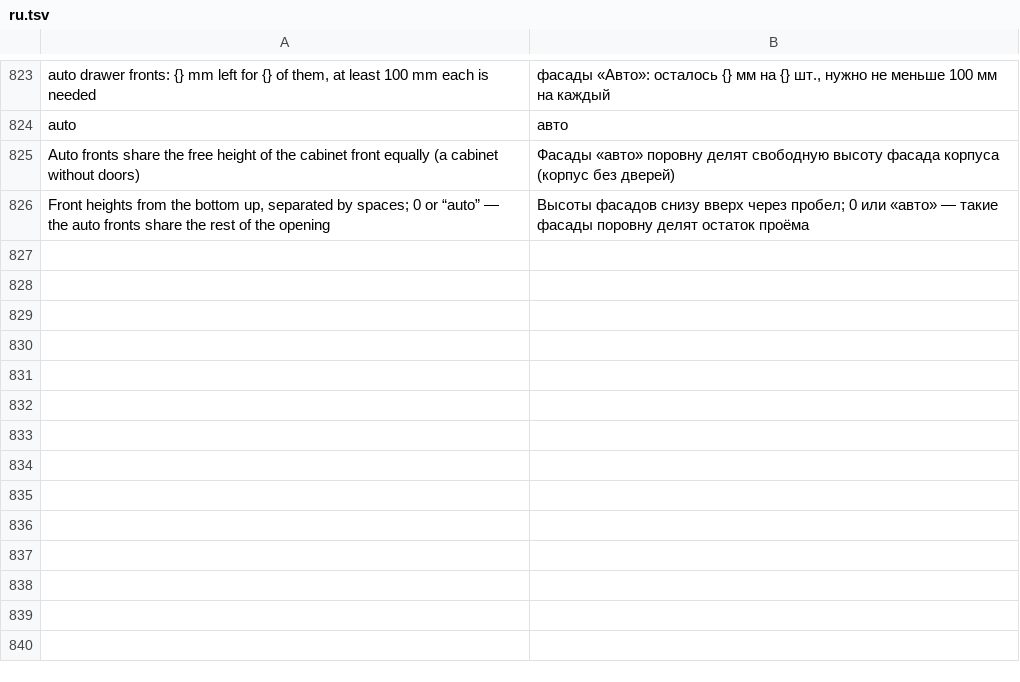
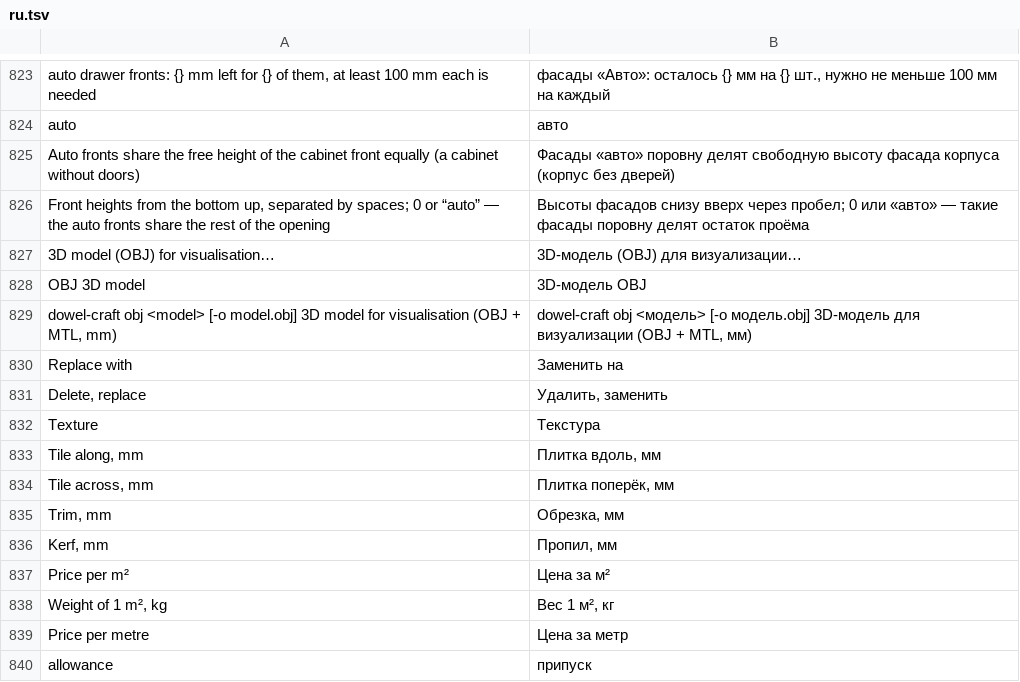
Before and after one commit to shoman4eg/dowelcraft, a TSV file: crates/dowel/lang/ru.tsv, drawn as a sheet; only a part is shown, gaps mark what is left out; the diff names each change by its address in the sheet, - before the commit and + after, or states it on an @@ line.

Commit message:
feat: OBJ export for visualisation; compact material and edge cards with a corner menu; fix: size handles keep up with a dragged part, edge choice and new material names no longer leak between projects

```diff
--- a/crates/dowel/lang/ru.tsv
+++ b/crates/dowel/lang/ru.tsv
+row 827: 3D model (OBJ) for visualisation… | 3D-модель (OBJ) для визуализации…
+row 828: OBJ 3D model | 3D-модель OBJ
+row 829: dowel-craft obj <model> [-o model.obj] 3D model for visualisation (OBJ + MTL, mm) | dowel-craft obj <модель> [-o модель.obj] 3D-модель для визуализации (OBJ + MTL, мм)
+row 830: Replace with | Заменить на
+row 831: Delete, replace | Удалить, заменить
+row 832: Texture | Текстура
+row 833: Tile along, mm | Плитка вдоль, мм
+row 834: Tile across, mm | Плитка поперёк, мм
+row 835: Trim, mm | Обрезка, мм
+row 836: Kerf, mm | Пропил, мм
+row 837: Price per m² | Цена за м²
+row 838: Weight of 1 m², kg | Вес 1 м², кг
+row 839: Price per metre | Цена за метр
+row 840: allowance | припуск
```
Also changed, not shown: 11 other files.
